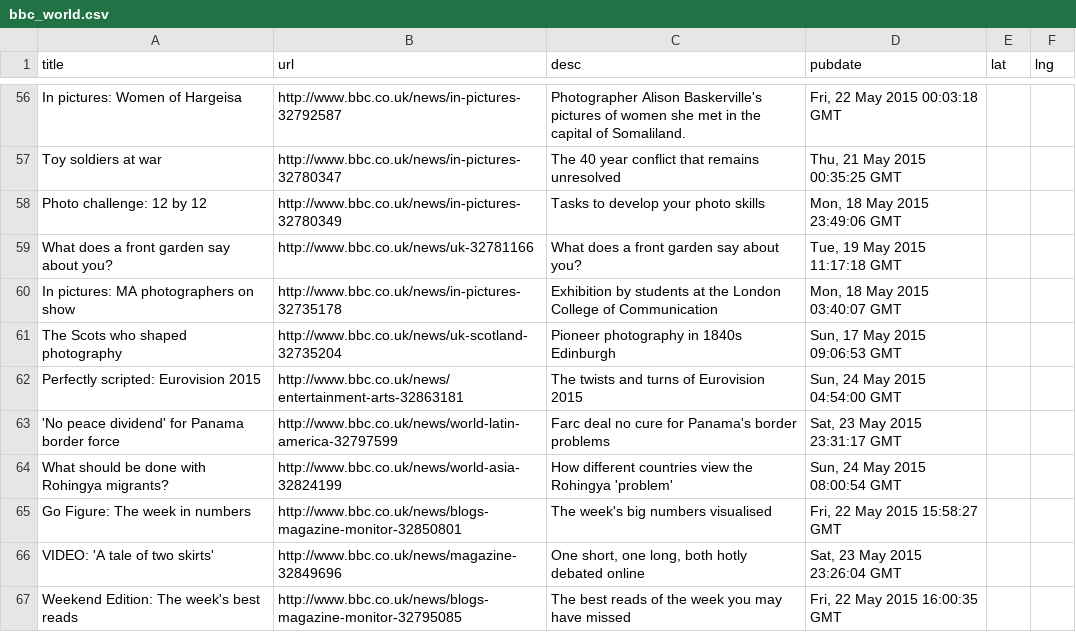
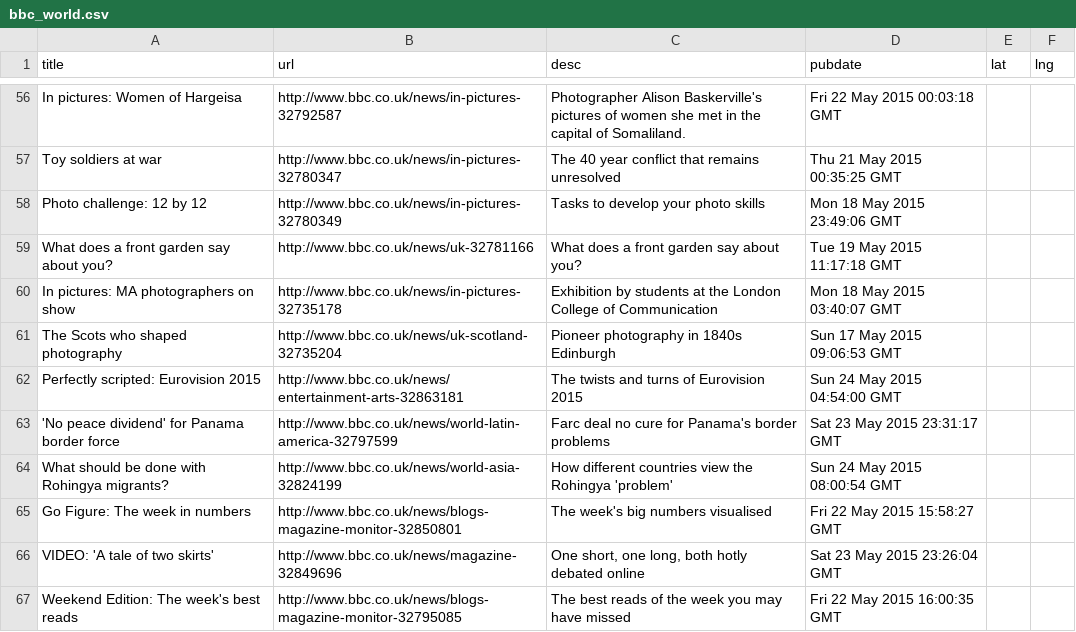
Before and after one commit to GISupportICRC/python_scrapping, a CSV file: bbc_world.csv, drawn as a sheet; only a part is shown, gaps mark what is left out; the diff covers the shown part only; the diff names each change by its address in the sheet, - before the commit and + after, or states it on an @@ line.

Commit message:
updated news
I removed the comma in the pubdate column to make it more beautiful in
github

```diff
--- a/bbc_world.csv
+++ b/bbc_world.csv
-D56 (pubdate): Fri, 22 May 2015 00:03:18 GMT
+D56 (pubdate): Fri 22 May 2015 00:03:18 GMT
-D57 (pubdate): Thu, 21 May 2015 00:35:25 GMT
+D57 (pubdate): Thu 21 May 2015 00:35:25 GMT
-D58 (pubdate): Mon, 18 May 2015 23:49:06 GMT
+D58 (pubdate): Mon 18 May 2015 23:49:06 GMT
-D59 (pubdate): Tue, 19 May 2015 11:17:18 GMT
+D59 (pubdate): Tue 19 May 2015 11:17:18 GMT
-D60 (pubdate): Mon, 18 May 2015 03:40:07 GMT
+D60 (pubdate): Mon 18 May 2015 03:40:07 GMT
-D61 (pubdate): Sun, 17 May 2015 09:06:53 GMT
+D61 (pubdate): Sun 17 May 2015 09:06:53 GMT
-D62 (pubdate): Sun, 24 May 2015 04:54:00 GMT
+D62 (pubdate): Sun 24 May 2015 04:54:00 GMT
-D63 (pubdate): Sat, 23 May 2015 23:31:17 GMT
+D63 (pubdate): Sat 23 May 2015 23:31:17 GMT
-D64 (pubdate): Sun, 24 May 2015 08:00:54 GMT
+D64 (pubdate): Sun 24 May 2015 08:00:54 GMT
-D65 (pubdate): Fri, 22 May 2015 15:58:27 GMT
+D65 (pubdate): Fri 22 May 2015 15:58:27 GMT
-D66 (pubdate): Sat, 23 May 2015 23:26:04 GMT
+D66 (pubdate): Sat 23 May 2015 23:26:04 GMT
-D67 (pubdate): Fri, 22 May 2015 16:00:35 GMT
+D67 (pubdate): Fri 22 May 2015 16:00:35 GMT
```
Also changed, not shown: 55 edited cells elsewhere in this file, 1 other file.
